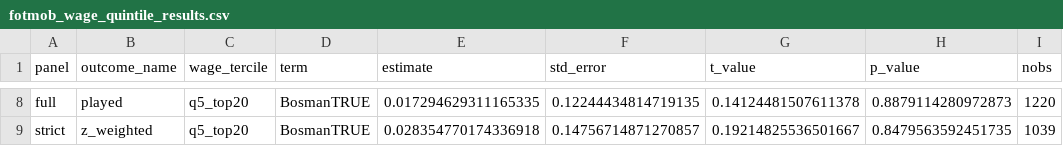
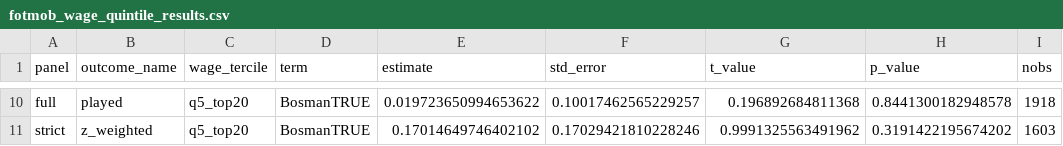
Before and after one commit to Holmarker/thesis, a CSV file: results/fotmob_regressions/fotmob_wage_quintile_results.csv, drawn as a sheet; only a part is shown, gaps mark what is left out; addresses are those after the commit; the diff covers the shown part only; the diff names each change by its address in the sheet, - before the commit and + after, or states it on an @@ line.

```diff
--- a/results/fotmob_regressions/fotmob_wage_quintile_results.csv
+++ b/results/fotmob_regressions/fotmob_wage_quintile_results.csv
-E10 (estimate): 0.017294629311165335
+E10 (estimate): 0.019723650994653622
-F10 (std_error): 0.12244434814719135
+F10 (std_error): 0.10017462565229257
-G10 (t_value): 0.14124481507611378
+G10 (t_value): 0.196892684811368
-H10 (p_value): 0.8879114280972873
+H10 (p_value): 0.8441300182948578
-I10 (nobs): 1220
+I10 (nobs): 1918
-E11 (estimate): 0.028354770174336918
+E11 (estimate): 0.17014649746402102
-F11 (std_error): 0.14756714871270857
+F11 (std_error): 0.17029421810228246
-G11 (t_value): 0.19214825536501667
+G11 (t_value): 0.9991325563491962
-H11 (p_value): 0.8479563592451735
+H11 (p_value): 0.3191422195674202
-I11 (nobs): 1039
+I11 (nobs): 1603
```
Also changed, not shown: 2 added rows and 30 edited cells elsewhere in this file, results/fotmob_regressions/club_wage_match_table.csv, results/fotmob_regressions/fotmob_regression_results.csv, 38 other files.
